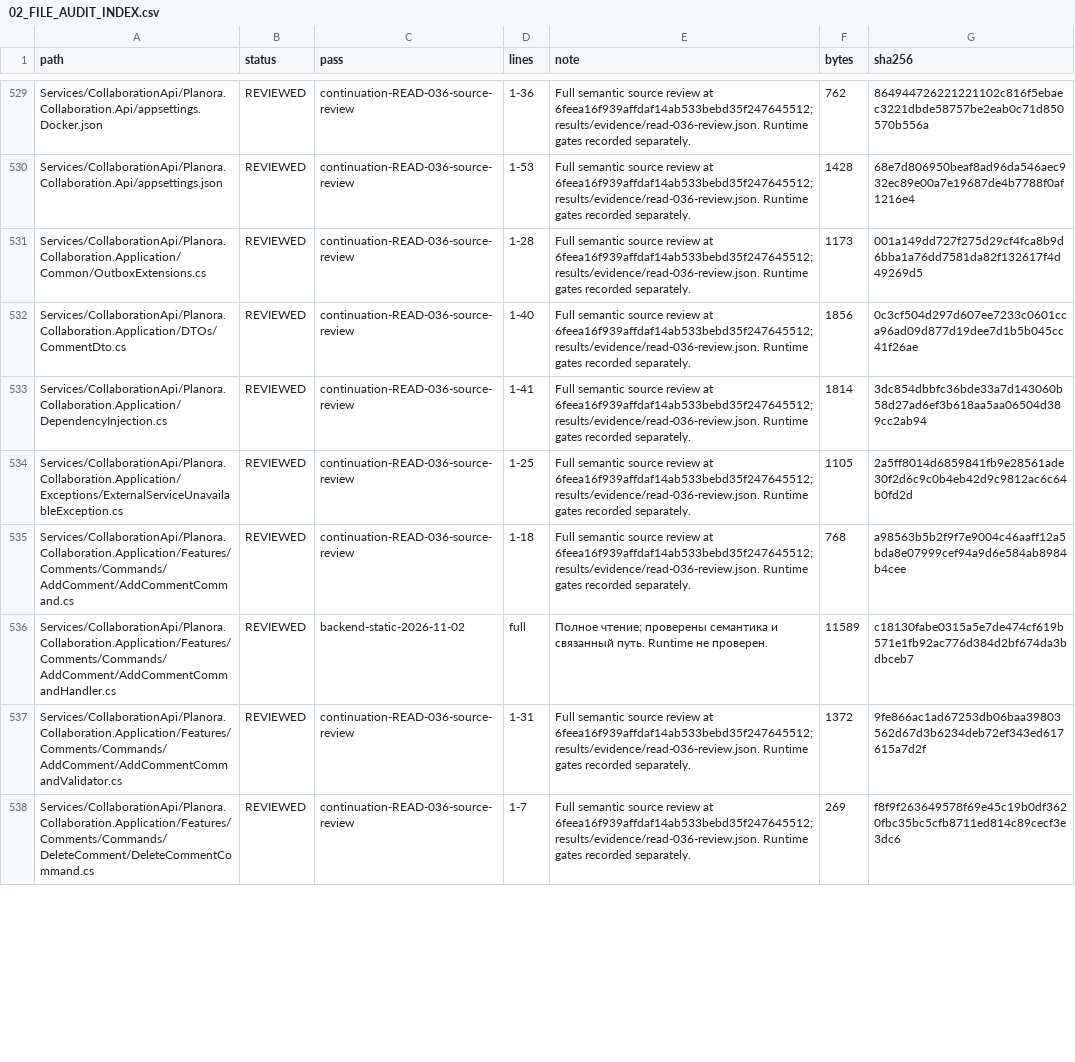
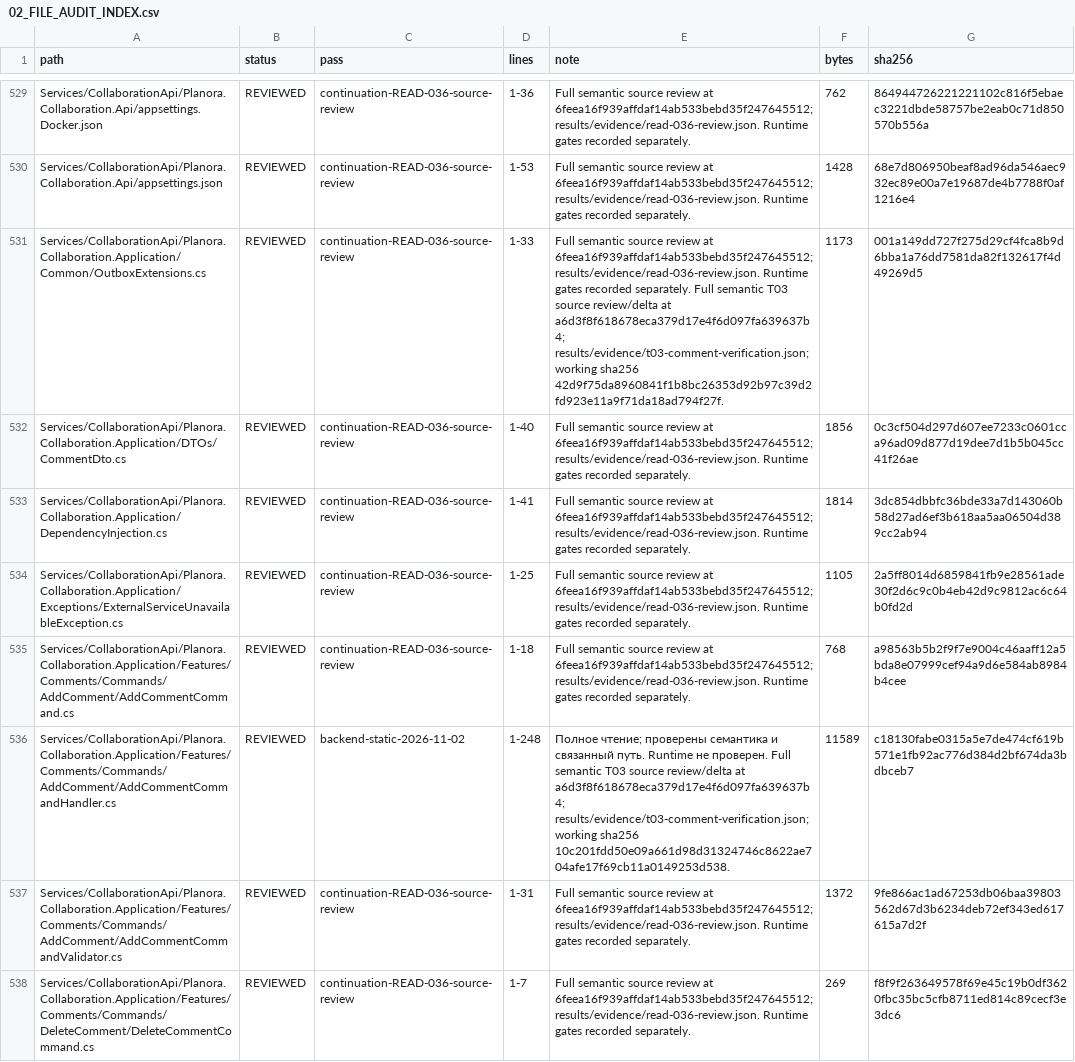
Before and after one commit to 4Keyy/Planora, a CSV file: docs/audits/planora-deep-audit/02_FILE_AUDIT_INDEX.csv, drawn as a sheet; only a part is shown, gaps mark what is left out; the diff covers the shown part only.

Commit message:
fix(collaboration): commit comment mutations and events together
Stage branch signals and every recipient notification before the comment save. Resolve update profiles before commit so an unexpected dependency exception cannot follow an already persisted edit. Provider regressions cover failures, cancellation, enriched reply data and known-failure retry; 1512 unit and 94 error-handling tests pass.

```diff
--- a/docs/audits/planora-deep-audit/02_FILE_AUDIT_INDEX.csv
+++ b/docs/audits/planora-deep-audit/02_FILE_AUDIT_INDEX.csv
@@ -530,3 +530,3 @@ Services/CollaborationApi/Planora.Collaboration.Api/appsettings.Docker.json,REVI
 Services/CollaborationApi/Planora.Collaboration.Api/appsettings.json,REVIEWED,continuation-READ-036-source-review,1-53,Full semantic source review at 6feea16f939affdaf14ab533bebd35f247645512; results/evidence/read-036-review.json. Runtime gates recorded separately.,1428,68e7d806950beaf8ad96da546aec932ec89e00a7e19687de4b7788f0af1216e4
-Services/CollaborationApi/Planora.Collaboration.Application/Common/OutboxExtensions.cs,REVIEWED,continuation-READ-036-source-review,1-28,Full semantic source review at 6feea16f939affdaf14ab533bebd35f247645512; results/evidence/read-036-review.json. Runtime gates recorded separately.,1173,001a149dd727f275d29cf4fca8b9d6bba1a76dd7581da82f132617f4d49269d5
+Services/CollaborationApi/Planora.Collaboration.Application/Common/OutboxExtensions.cs,REVIEWED,continuation-READ-036-source-review,1-33,Full semantic source review at 6feea16f939affdaf14ab533bebd35f247645512; results/evidence/read-036-review.json. Runtime gates recorded separately. Full semantic T03 source review/delta at a6d3f8f618678eca379d17e4f6d097fa639637b4; results/evidence/t03-comment-verification.json; working sha256 42d9f75da8960841f1b8bc26353d92b97c39d2fd923e11a9f71da18ad794f27f.,1173,001a149dd727f275d29cf4fca8b9d6bba1a76dd7581da82f132617f4d49269d5
 Services/CollaborationApi/Planora.Collaboration.Application/DTOs/CommentDto.cs,REVIEWED,continuation-READ-036-source-review,1-40,Full semantic source review at 6feea16f939affdaf14ab533bebd35f247645512; results/evidence/read-036-review.json. Runtime gates recorded separately.,1856,0c3cf504d297d607ee7233c0601cca96ad09d877d19dee7d1b5b045cc41f26ae
@@ -535,3 +535,3 @@ Services/CollaborationApi/Planora.Collaboration.Application/Exceptions/ExternalS
 Services/CollaborationApi/Planora.Collaboration.Application/Features/Comments/Commands/AddComment/AddCommentCommand.cs,REVIEWED,continuation-READ-036-source-review,1-18,Full semantic source review at 6feea16f939affdaf14ab533bebd35f247645512; results/evidence/read-036-review.json. Runtime gates recorded separately.,768,a98563b5b2f9f7e9004c46aaff12a5bda8e07999cef94a9d6e584ab8984b4cee
-Services/CollaborationApi/Planora.Collaboration.Application/Features/Comments/Commands/AddComment/AddCommentCommandHandler.cs,REVIEWED,backend-static-2026-11-02,full,Полное чтение; проверены семантика и связанный путь. Runtime не проверен.,11589,c18130fabe0315a5e7de474cf619b571e1fb92ac776d384d2bf674da3bdbceb7
+Services/CollaborationApi/Planora.Collaboration.Application/Features/Comments/Commands/AddComment/AddCommentCommandHandler.cs,REVIEWED,backend-static-2026-11-02,1-248,Полное чтение; проверены семантика и связанный путь. Runtime не проверен. Full semantic T03 source review/delta at a6d3f8f618678eca379d17e4f6d097fa639637b4; results/evidence/t03-comment-verification.json; working sha256 10c201fdd50e09a661d98d31324746c8622ae704afe17f69cb11a0149253d538.,11589,c18130fabe0315a5e7de474cf619b571e1fb92ac776d384d2bf674da3bdbceb7
 Services/CollaborationApi/Planora.Collaboration.Application/Features/Comments/Commands/AddComment/AddCommentCommandValidator.cs,REVIEWED,continuation-READ-036-source-review,1-31,Full semantic source review at 6feea16f939affdaf14ab533bebd35f247645512; results/evidence/read-036-review.json. Runtime gates recorded separately.,1372,9fe866ac1ad67253db06baa39803562d67d3b6234deb72ef343ed617615a7d2f
```
Also changed, not shown: 6 edited cells elsewhere in this file, 11 other files.
